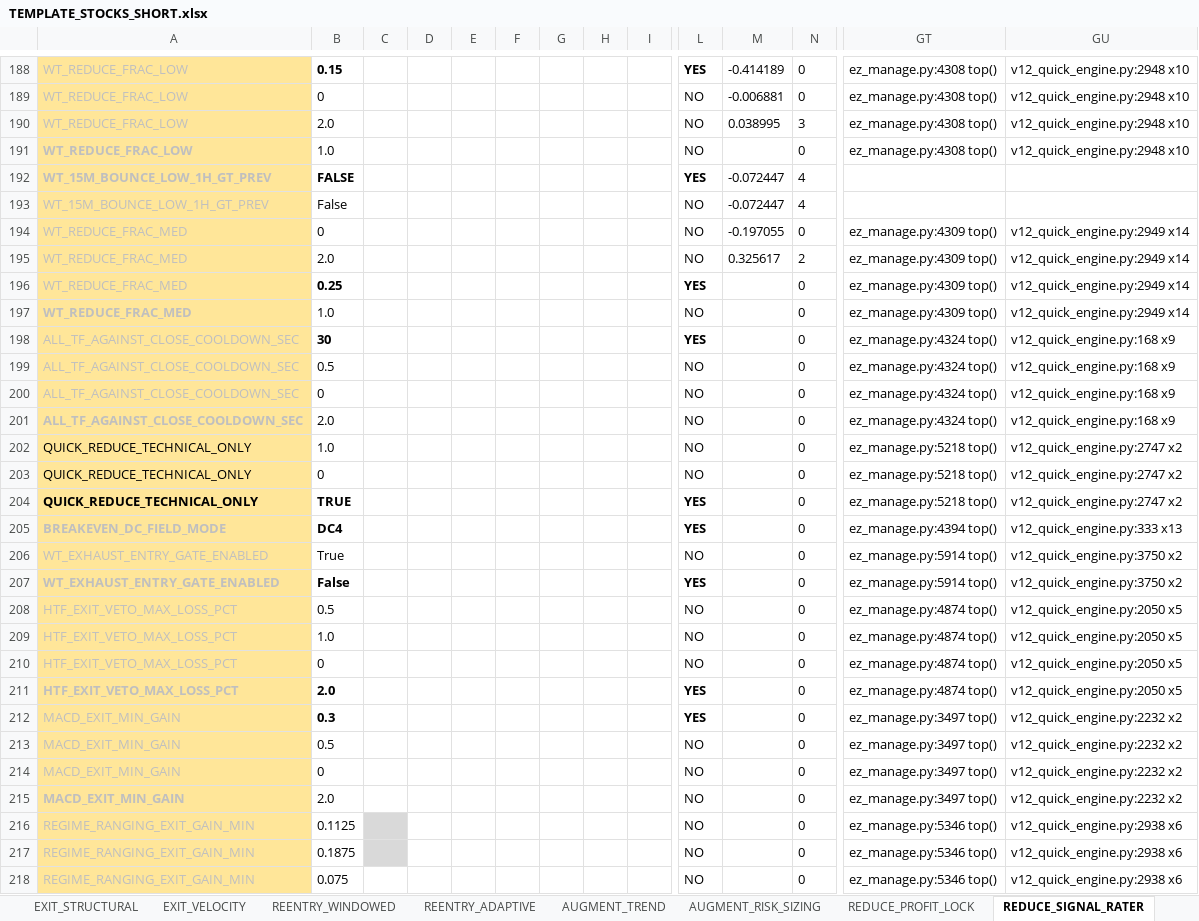
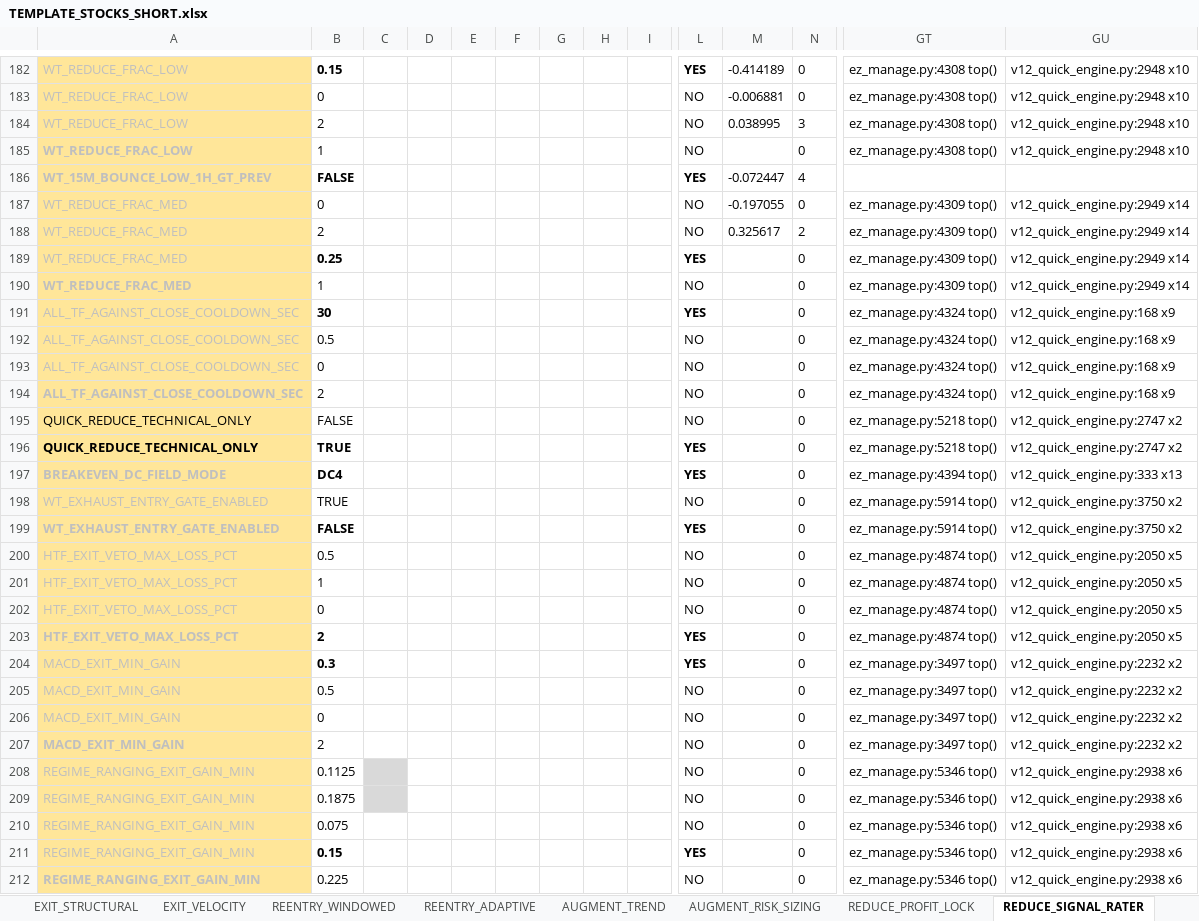
Before and after one commit to nielsvip/binance-sandbox, an Excel workbook: SPREADSHEETS/TEMPLATE_FINAL_NORM/TEMPLATE_STOCKS_SHORT.xlsx, sheet REDUCE_SIGNAL_RATER, drawn as a sheet; only a part is shown, gaps mark what is left out; the shorter side is filled out with more unchanged rows; values as stored, in another font and other column widths than the file's, no borders; removed rows and columns are numbered as before the commit, all else as after; rows hold the shown columns only; the diff covers the shown part only; the diff names each change by its address in the sheet, - before the commit and + after, or states it on an @@ line.

```diff
--- a/SPREADSHEETS/TEMPLATE_FINAL_NORM/TEMPLATE_STOCKS_SHORT.xlsx (sheet REDUCE_SIGNAL_RATER)
+++ b/SPREADSHEETS/TEMPLATE_FINAL_NORM/TEMPLATE_STOCKS_SHORT.xlsx (sheet REDUCE_SIGNAL_RATER)
-B184: 2.0
+B184: 2
-B185: 1.0
+B185: 1
-row 193: WT_15M_BOUNCE_LOW_1H_GT_PREV | False |  |  |  |  |  |  |  | NO | -0.072447 | 4
-B188: 2.0
+B188: 2
-B190: 1.0
+B190: 1
-B194: 2.0
+B194: 2
-B195: 1.0
+B195: FALSE
-row 203: QUICK_REDUCE_TECHNICAL_ONLY | 0 |  |  |  |  |  |  |  | NO |  | 0 | ez_manage.py:5218 top() | v12_quick_engine.py:2747 x2
-B198: True
+B198: TRUE
-B199: False
+B199: FALSE
-B201: 1.0
+B201: 1
-B203: 2.0
+B203: 2
-B207: 2.0
+B207: 2
```
Also changed, not shown: 6 removed rows and 68 edited cells elsewhere in this sheet, sheet REENTRY_WINDOWED, sheet ENTRY_REVERSAL_BOUNCE, sheet EXIT_VELOCITY, sheet ENTRY_BREAKOUT_CHANNEL, sheet EXIT_STRUCTURAL, sheet AUGMENT_RISK_SIZING, 6 more sheets, 29 other files.
